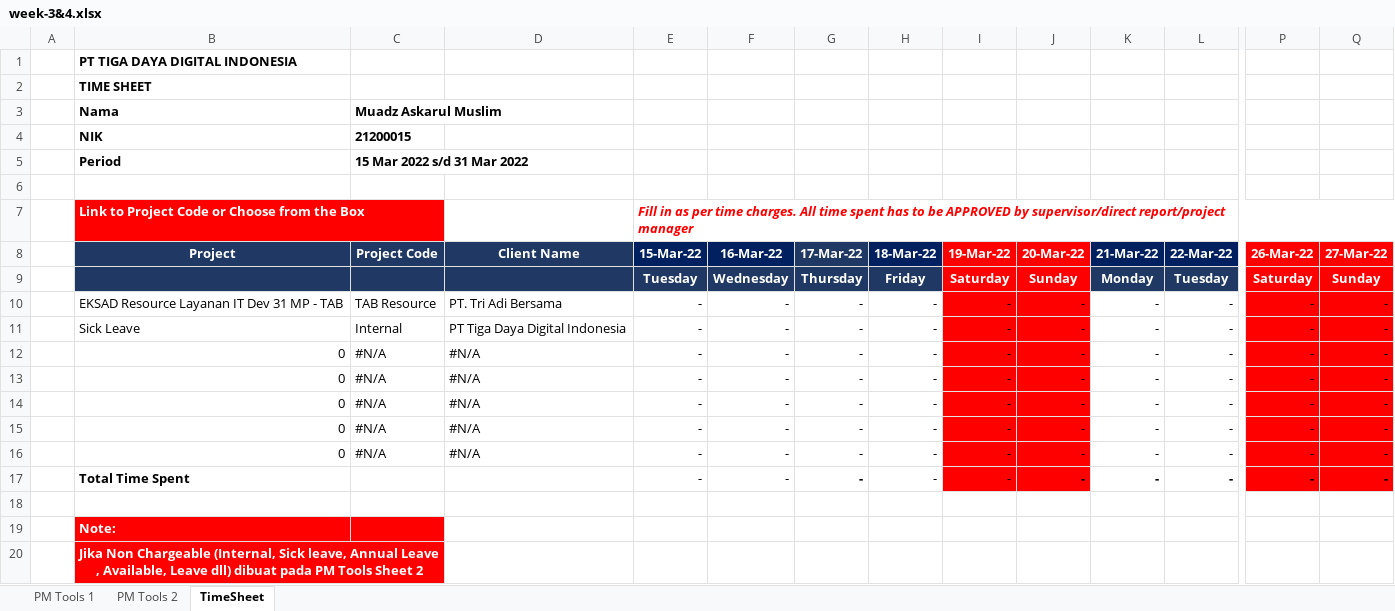
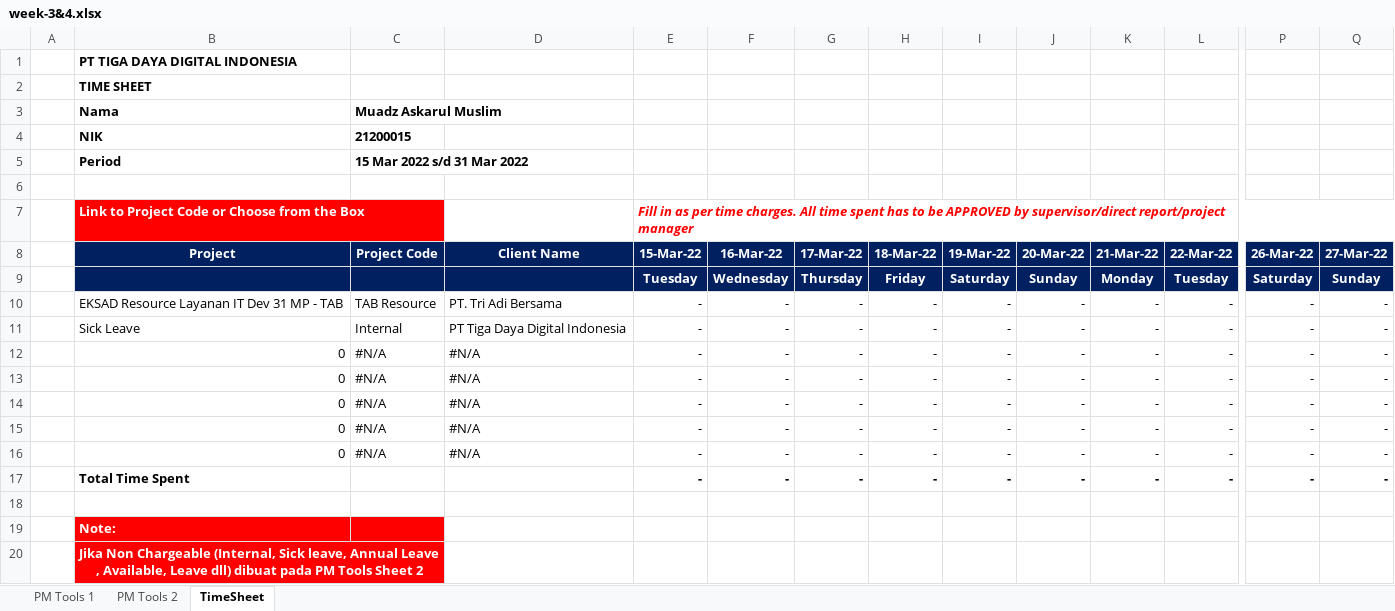
Before and after one commit to RazionAsukaru/timesheet-tab, an Excel workbook: src/assets/files/week-3&4.xlsx, sheet TimeSheet, drawn as a sheet; only a part is shown, gaps mark what is left out; values as stored, in another font and other column widths than the file's, no borders; the diff covers the shown part only; the diff names each change by its address in the sheet, - before the commit and + after, or states it on an @@ line.

```diff
--- a/src/assets/files/week-3&4.xlsx (sheet TimeSheet)
+++ b/src/assets/files/week-3&4.xlsx (sheet TimeSheet)
-B8:D8 fill: #203864
+B8:D8 fill: #002060
-G8 fill: #203864
+G8 fill: #002060
-I8:J9 fill: #FF0000
+I8:J9 fill: #002060
-P8:Q9 fill: #FF0000
+P8:Q9 fill: #002060
-B9:H9 fill: #203864
+B9:H9 fill: #002060
-K9:L9 fill: #203864
+K9:L9 fill: #002060
-I10:J17 fill: #FF0000
+I10:J17 fill: none
-P10:Q17 fill: #FF0000
+P10:Q17 fill: none
-E17:F17 bold: off
+E17:F17 bold: on
-H17:I17 bold: off
+H17:I17 bold: on
```
Also changed, not shown: cell formats elsewhere in this sheet, src/assets/files/week-1&2.xlsx, 6 other files.
